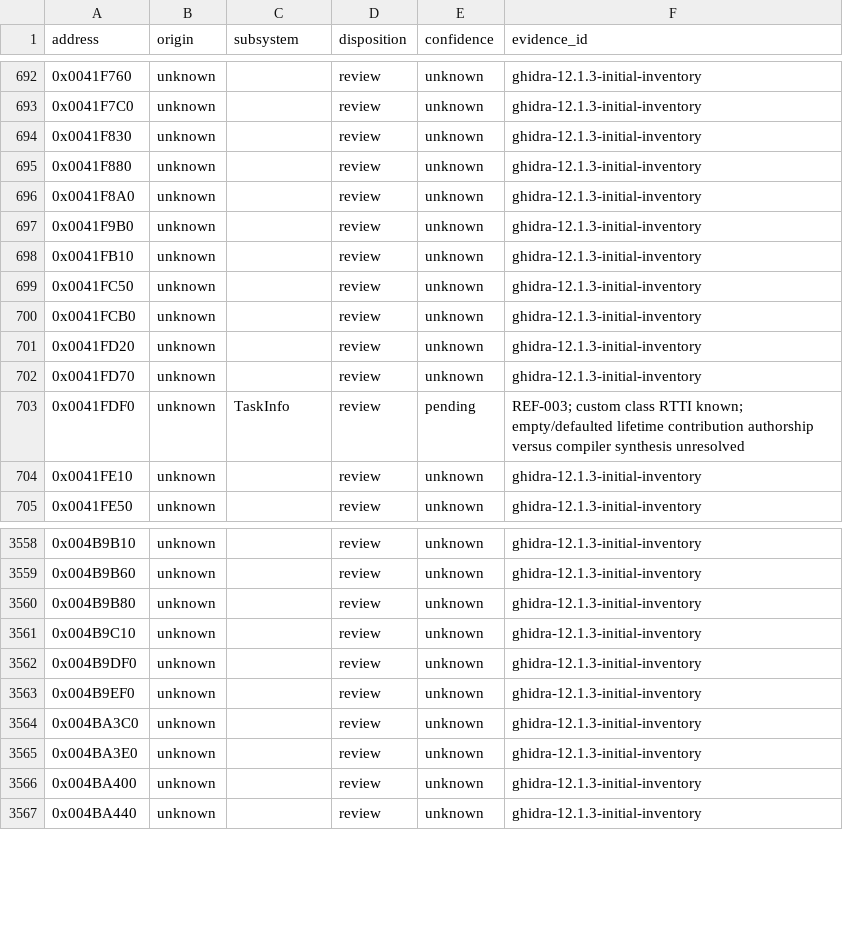
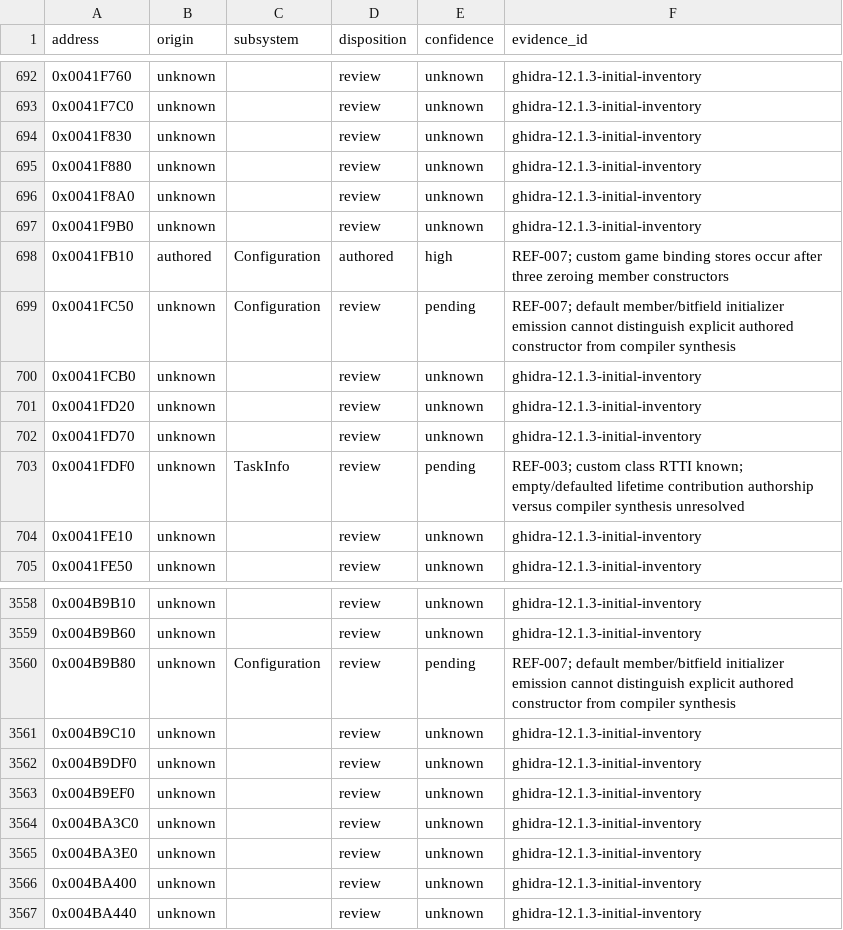
Before and after one commit to N0zoM1z0/th20, a CSV file: config/function-origins.csv, drawn as a sheet; only a part is shown, gaps mark what is left out.

```diff
--- a/config/function-origins.csv
+++ b/config/function-origins.csv
@@ -697,4 +697,4 @@ address,origin,subsystem,disposition,confidence,evidence_id
 0x0041F9B0,unknown,,review,unknown,ghidra-12.1.3-initial-inventory
-0x0041FB10,unknown,,review,unknown,ghidra-12.1.3-initial-inventory
-0x0041FC50,unknown,,review,unknown,ghidra-12.1.3-initial-inventory
+0x0041FB10,authored,Configuration,authored,high,REF-007; custom game binding stores occur after three zeroing member constructors
+0x0041FC50,unknown,Configuration,review,pending,REF-007; default member/bitfield initializer emission cannot distinguish explicit authored constructor from compiler synthesis
 0x0041FCB0,unknown,,review,unknown,ghidra-12.1.3-initial-inventory
@@ -3559,3 +3559,3 @@ address,origin,subsystem,disposition,confidence,evidence_id
 0x004B9B60,unknown,,review,unknown,ghidra-12.1.3-initial-inventory
-0x004B9B80,unknown,,review,unknown,ghidra-12.1.3-initial-inventory
+0x004B9B80,unknown,Configuration,review,pending,REF-007; default member/bitfield initializer emission cannot distinguish explicit authored constructor from compiler synthesis
 0x004B9C10,unknown,,review,unknown,ghidra-12.1.3-initial-inventory
```
Also changed, not shown: config/functions.csv, config/known-symbols.csv, 21 other files.
